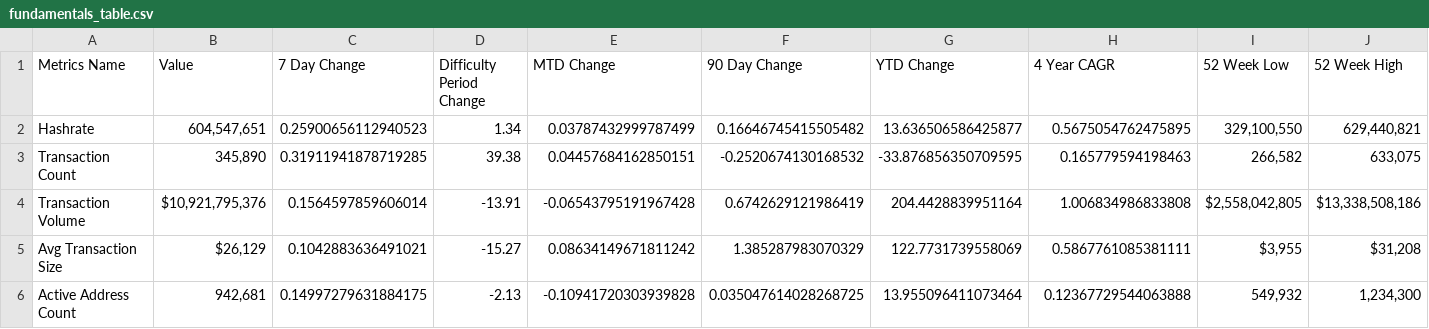
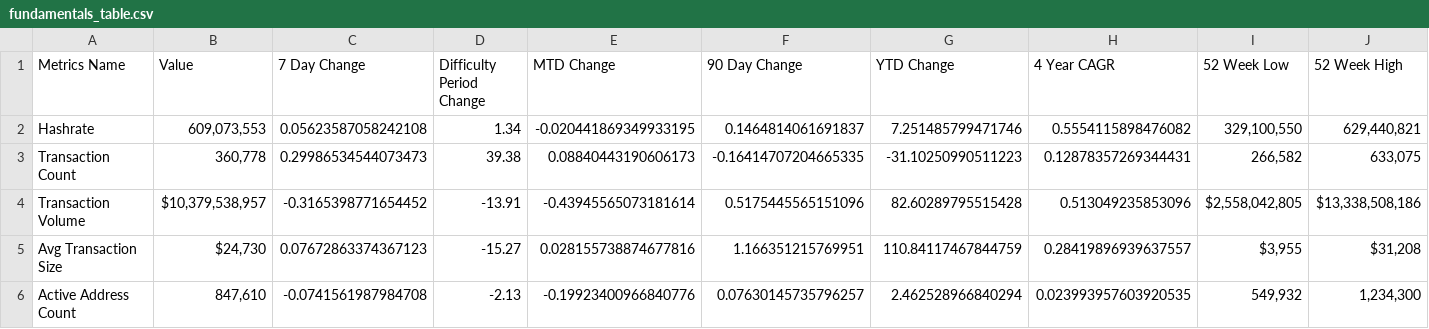
Before and after one commit to SecretSatoshis/Bitcoin-Difficulty-Report, a CSV file: fundamentals_table.csv, drawn as a sheet; only a part is shown; the diff covers the shown part only.

```diff
--- a/fundamentals_table.csv
+++ b/fundamentals_table.csv
@@ -1,6 +1,6 @@
 Metrics Name,Value,7 Day Change,Difficulty Period Change,MTD Change,90 Day Change,YTD Change,4 Year CAGR,52 Week Low,52 Week High
-Hashrate,"604,547,651",0.25900656112940523,1.34,0.03787432999787499,0.16646745415505482,13.636506586425877,0.5675054762475895,"329,100,550","629,440,821"
-Transaction Count,"345,890",0.31911941878719285,39.38,0.04457684162850151,-0.2520674130168532,-33.876856350709595,0.165779594198463,"266,582","633,075"
-Transaction Volume,"$10,921,795,376",0.1564597859606014,-13.91,-0.06543795191967428,0.6742629121986419,204.4428839951164,1.006834986833808,"$2,558,042,805","$13,338,508,186"
-Avg Transaction Size,"$26,129",0.1042883636491021,-15.27,0.08634149671811242,1.385287983070329,122.7731739558069,0.5867761085381111,"$3,955","$31,208"
-Active Address Count,"942,681",0.14997279631884175,-2.13,-0.10941720303939828,0.035047614028268725,13.955096411073464,0.12367729544063888,"549,932","1,234,300"
+Hashrate,"609,073,553",0.05623587058242108,1.34,-0.020441869349933195,0.1464814061691837,7.251485799471746,0.5554115898476082,"329,100,550","629,440,821"
+Transaction Count,"360,778",0.29986534544073473,39.38,0.08840443190606173,-0.16414707204665335,-31.10250990511223,0.12878357269344431,"266,582","633,075"
+Transaction Volume,"$10,379,538,957",-0.3165398771654452,-13.91,-0.43945565073181614,0.5175445565151096,82.60289795515428,0.513049235853096,"$2,558,042,805","$13,338,508,186"
+Avg Transaction Size,"$24,730",0.07672863374367123,-15.27,0.028155738874677816,1.166351215769951,110.84117467844759,0.28419896939637557,"$3,955","$31,208"
+Active Address Count,"847,610",-0.0741561987984708,-2.13,-0.19923400966840776,0.07630145735796257,2.462528966840294,0.023993957603920535,"549,932","1,234,300"
```
Also changed, not shown: 31 edited cells elsewhere in this file, difficulty_table.csv, model_table.csv, 3 other files.
